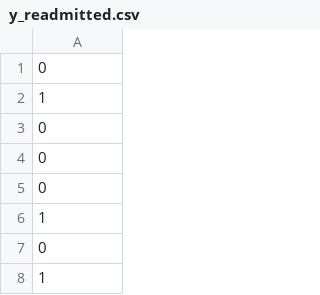
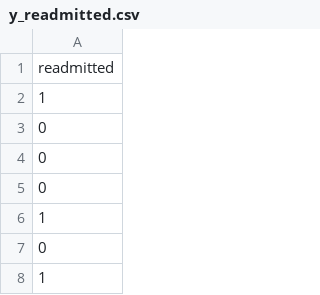
Before and after one commit to 535A59/BENG0019-group-E, a CSV file: y_readmitted.csv, drawn as a sheet; only a part is shown.

```diff
--- a/y_readmitted.csv
+++ b/y_readmitted.csv
@@ -1,2 +1,2 @@
-0
+readmitted
 1
```
Also changed, not shown: y_test_readmitted.csv, 3 other files.
